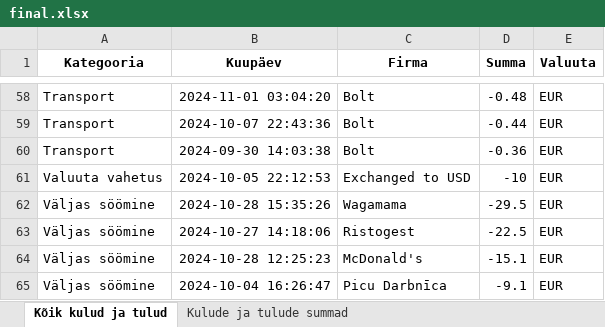
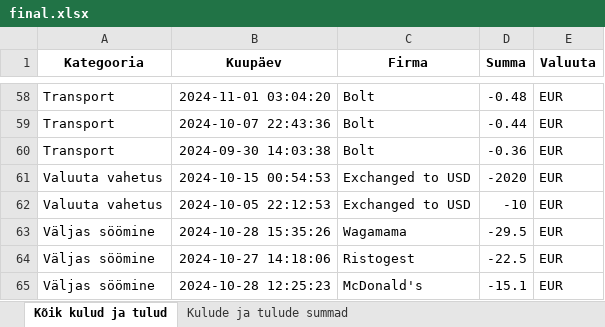
Before and after one commit to RainerTal/Proge-Projekt, an Excel workbook: final.xlsx, sheet Kõik kulud ja tulud, drawn as a sheet; only a part is shown, gaps mark what is left out; the shorter side is filled out with more unchanged rows; values as stored, in another font and other column widths than the file's, no borders; charts and pictures not drawn; the diff names each change by its address in the sheet, - before the commit and + after, or states it on an @@ line.

```diff
--- a/final.xlsx (sheet Kõik kulud ja tulud)
+++ b/final.xlsx (sheet Kõik kulud ja tulud)
+row 61: Valuuta vahetus | 2024-10-15 00:54:53 | Exchanged to USD | -2020 | EUR
```
Also changed, not shown: sheet Kulude ja tulude summad, charts or pictures, 4 other files.
